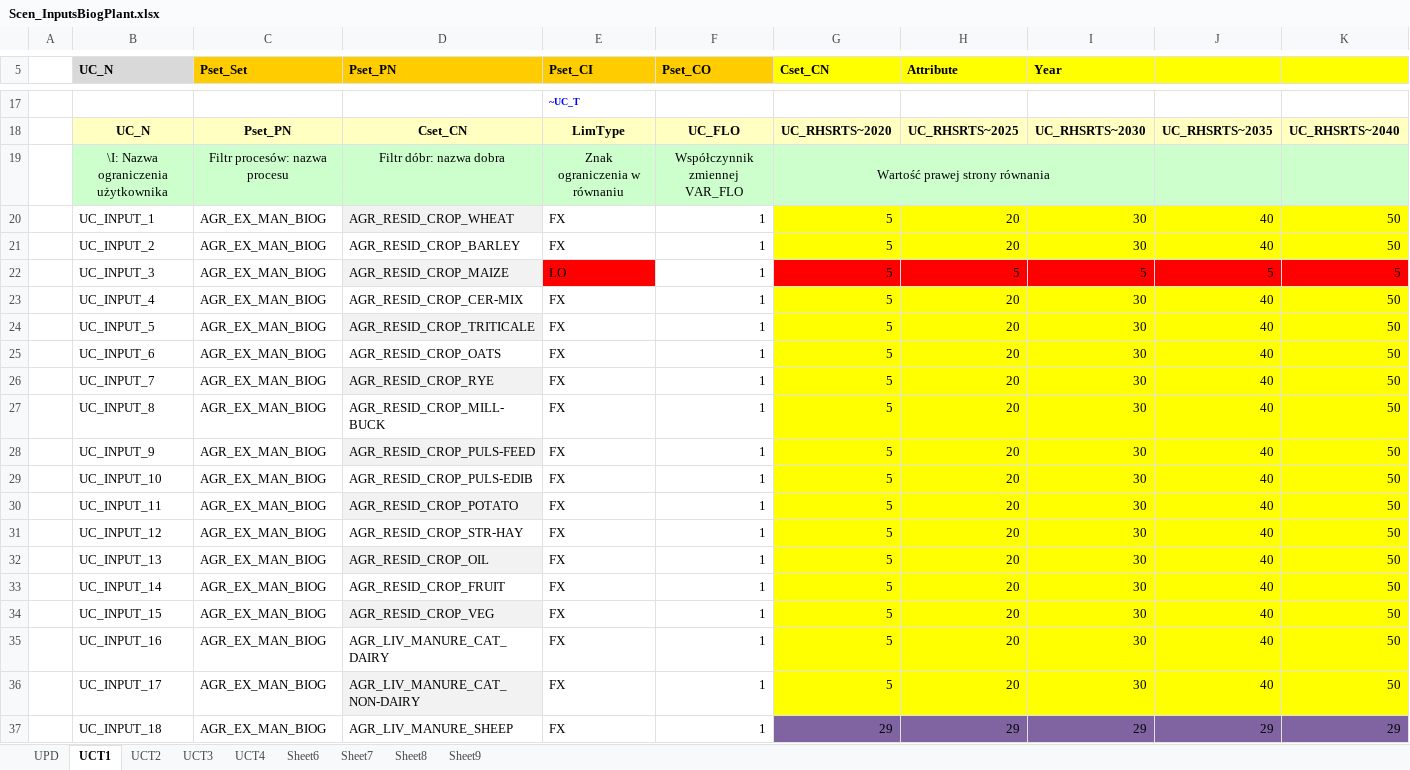
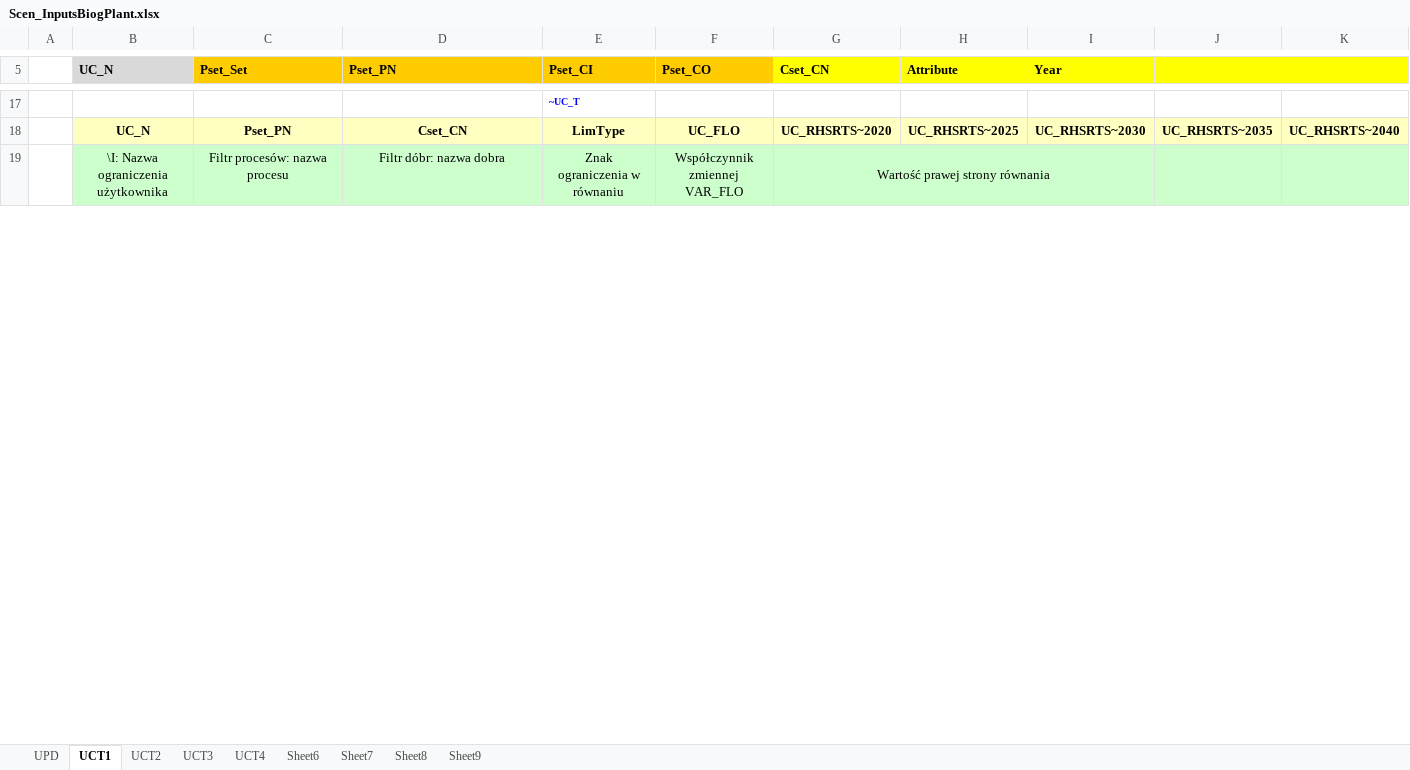
Before and after one commit to GBoron/Biogas, an Excel workbook: SuppXLS/Scen_InputsBiogPlant.xlsx, sheet UCT1, drawn as a sheet; only a part is shown, gaps mark what is left out; values as stored, in another font and other column widths than the file's, no borders; charts and pictures not drawn; removed rows and columns are numbered as before the commit, all else as after; rows hold the shown columns only; the diff covers the shown part only; the diff names each change by its address in the sheet, - before the commit and + after, or states it on an @@ line.

Commit message:
Add files via upload

```diff
--- a/SuppXLS/Scen_InputsBiogPlant.xlsx (sheet UCT1)
+++ b/SuppXLS/Scen_InputsBiogPlant.xlsx (sheet UCT1)
-row 20:  | UC_INPUT_1 | AGR_EX_MAN_BIOG | AGR_RESID_CROP_WHEAT | FX | 1 | 5 | 20 | 30 | 40 | 50
-row 21:  | UC_INPUT_2 | AGR_EX_MAN_BIOG | AGR_RESID_CROP_BARLEY | FX | 1 | 5 | 20 | 30 | 40 | 50
-row 22:  | UC_INPUT_3 | AGR_EX_MAN_BIOG | AGR_RESID_CROP_MAIZE | LO | 1 | 5 | 5 | 5 | 5 | 5
-row 23:  | UC_INPUT_4 | AGR_EX_MAN_BIOG | AGR_RESID_CROP_CER-MIX | FX | 1 | 5 | 20 | 30 | 40 | 50
-row 24:  | UC_INPUT_5 | AGR_EX_MAN_BIOG | AGR_RESID_CROP_TRITICALE | FX | 1 | 5 | 20 | 30 | 40 | 50
-row 25:  | UC_INPUT_6 | AGR_EX_MAN_BIOG | AGR_RESID_CROP_OATS | FX | 1 | 5 | 20 | 30 | 40 | 50
-row 26:  | UC_INPUT_7 | AGR_EX_MAN_BIOG | AGR_RESID_CROP_RYE | FX | 1 | 5 | 20 | 30 | 40 | 50
-row 27:  | UC_INPUT_8 | AGR_EX_MAN_BIOG | AGR_RESID_CROP_MILL-BUCK | FX | 1 | 5 | 20 | 30 | 40 | 50
-row 28:  | UC_INPUT_9 | AGR_EX_MAN_BIOG | AGR_RESID_CROP_PULS-FEED | FX | 1 | 5 | 20 | 30 | 40 | 50
-row 29:  | UC_INPUT_10 | AGR_EX_MAN_BIOG | AGR_RESID_CROP_PULS-EDIB | FX | 1 | 5 | 20 | 30 | 40 | 50
-row 30:  | UC_INPUT_11 | AGR_EX_MAN_BIOG | AGR_RESID_CROP_POTATO | FX | 1 | 5 | 20 | 30 | 40 | 50
-row 31:  | UC_INPUT_12 | AGR_EX_MAN_BIOG | AGR_RESID_CROP_STR-HAY | FX | 1 | 5 | 20 | 30 | 40 | 50
-row 32:  | UC_INPUT_13 | AGR_EX_MAN_BIOG | AGR_RESID_CROP_OIL | FX | 1 | 5 | 20 | 30 | 40 | 50
-row 33:  | UC_INPUT_14 | AGR_EX_MAN_BIOG | AGR_RESID_CROP_FRUIT | FX | 1 | 5 | 20 | 30 | 40 | 50
-row 34:  | UC_INPUT_15 | AGR_EX_MAN_BIOG | AGR_RESID_CROP_VEG | FX | 1 | 5 | 20 | 30 | 40 | 50
-row 35:  | UC_INPUT_16 | AGR_EX_MAN_BIOG | AGR_LIV_MANURE_CAT_DAIRY | FX | 1 | 5 | 20 | 30 | 40 | 50
-row 36:  | UC_INPUT_17 | AGR_EX_MAN_BIOG | AGR_LIV_MANURE_CAT_NON-DAIRY | FX | 1 | 5 | 20 | 30 | 40 | 50
-row 37:  | UC_INPUT_18 | AGR_EX_MAN_BIOG | AGR_LIV_MANURE_SHEEP | FX | 1 | 29 | 29 | 29 | 29 | 29
```
Also changed, not shown: 24 added rows and 6 removed rows elsewhere in this sheet.
